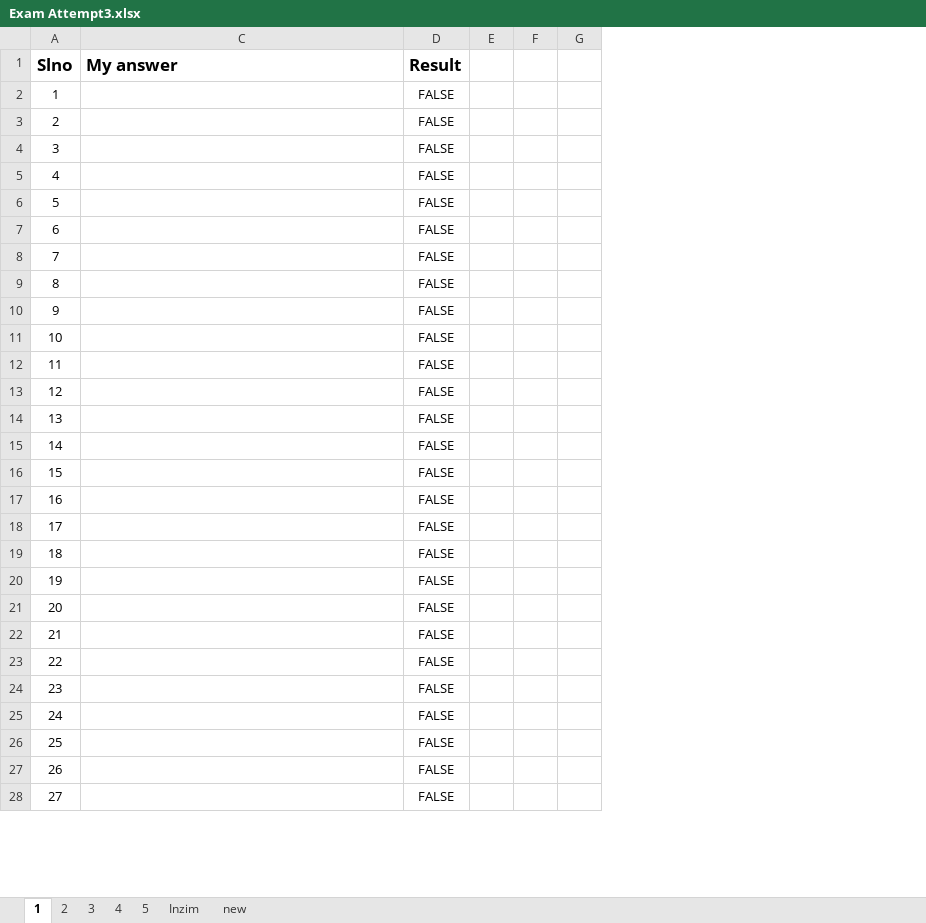
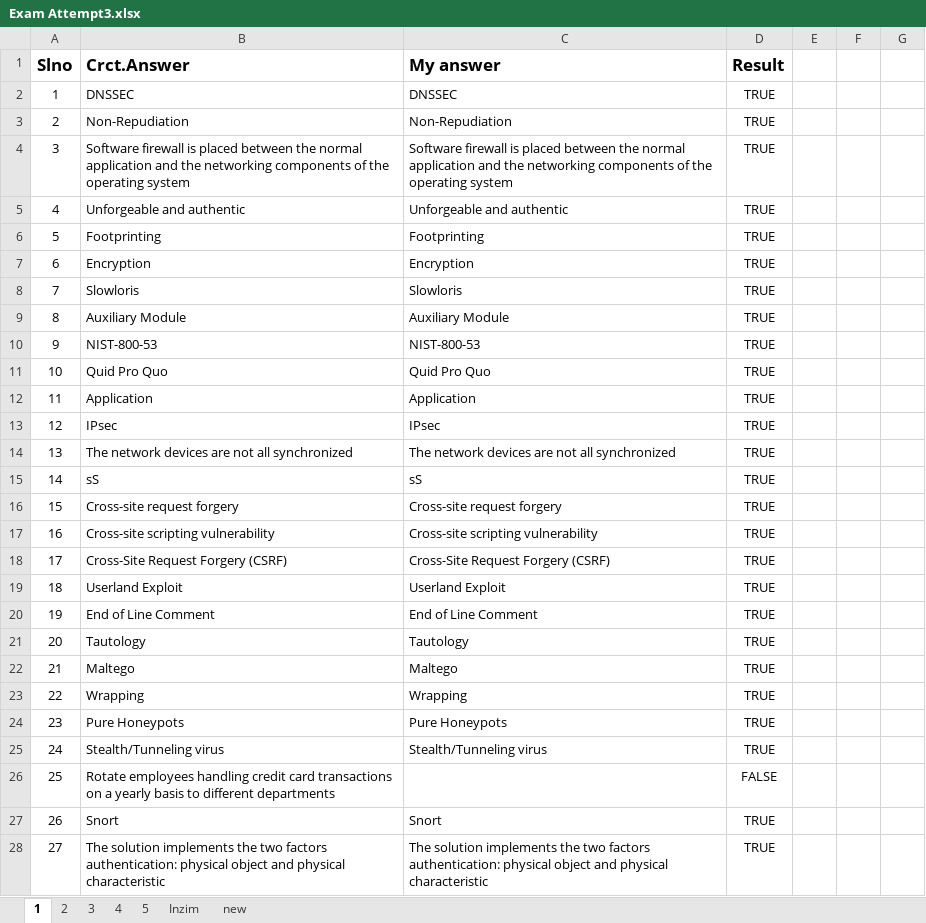
Before and after one commit to 20nishad/CEH, an Excel workbook: Exam Attempt3.xlsx, sheet 1, drawn as a sheet; only a part is shown; values as stored, in another font and other column widths than the file's, no borders; removed rows and columns are numbered as before the commit, all else as after; the diff covers the shown part only; the diff names each change by its address in the sheet, - before the commit and + after, or states it on an @@ line.

Commit message:
Add files via upload

```diff
--- a/Exam Attempt3.xlsx (sheet 1)
+++ b/Exam Attempt3.xlsx (sheet 1)
@@ column B (Crct.Answer) unhidden, rows 2-28: DNSSEC | Non-Repudiation | Software firewall is placed between the normal application and the networking components of the operating system | Unforgeable and authentic | Footprinting | Encryption | Slowloris | Auxiliary Module | NIST-800-53 | Quid Pro Quo | Application | IPsec | The network devices are not all synchronized | sS | Cross-site request forgery | Cross-site scripting vulnerability | Cross-Site Request Forgery (CSRF) | Userland Exploit | End of Line Comment | Tautology | Maltego | Wrapping | Pure Honeypots | Stealth/Tunneling virus | Rotate employees handling credit card transactions on a yearly basis to different departments | Snort | The solution implements the two factors authentication: physical object and physical characteristic @@
-column G, empty
+column G, empty
-C2 (My answer): (empty)
+C2 (My answer): DNSSEC
-D2:D25 (Result): FALSE
+D2:D25 (Result): TRUE
-C3 (My answer): (empty)
+C3 (My answer): Non-Repudiation
-C4 (My answer): (empty)
+C4 (My answer): Software firewall is placed between the normal application and the networking components of the operating system
-C5 (My answer): (empty)
+C5 (My answer): Unforgeable and authentic
-C6 (My answer): (empty)
+C6 (My answer): Footprinting
-C7 (My answer): (empty)
+C7 (My answer): Encryption
-C8 (My answer): (empty)
+C8 (My answer): Slowloris
-C9 (My answer): (empty)
+C9 (My answer): Auxiliary Module
-C10 (My answer): (empty)
+C10 (My answer): NIST-800-53
-C11 (My answer): (empty)
+C11 (My answer): Quid Pro Quo
-C12 (My answer): (empty)
+C12 (My answer): Application
-C13 (My answer): (empty)
+C13 (My answer): IPsec
-C14 (My answer): (empty)
+C14 (My answer): The network devices are not all synchronized
-C15 (My answer): (empty)
+C15 (My answer): sS
-C16 (My answer): (empty)
+C16 (My answer): Cross-site request forgery
-C17 (My answer): (empty)
+C17 (My answer): Cross-site scripting vulnerability
-C18 (My answer): (empty)
+C18 (My answer): Cross-Site Request Forgery (CSRF)
-C19 (My answer): (empty)
+C19 (My answer): Userland Exploit
-C20 (My answer): (empty)
+C20 (My answer): End of Line Comment
-C21 (My answer): (empty)
+C21 (My answer): Tautology
-C22 (My answer): (empty)
+C22 (My answer): Maltego
-C23 (My answer): (empty)
+C23 (My answer): Wrapping
-C24 (My answer): (empty)
+C24 (My answer): Pure Honeypots
-C25 (My answer): (empty)
+C25 (My answer): Stealth/Tunneling virus
-C27 (My answer): (empty)
+C27 (My answer): Snort
-D27:D28 (Result): FALSE
+D27:D28 (Result): TRUE
-C28 (My answer): (empty)
+C28 (My answer): The solution implements the two factors authentication: physical object and physical characteristic
```
Also changed, not shown: 177 edited cells and cell formats elsewhere in this sheet, sheet 2, hidden cells.
